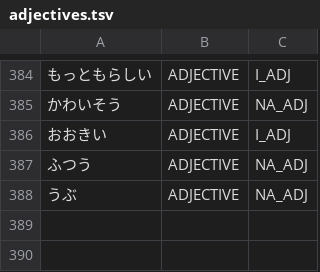
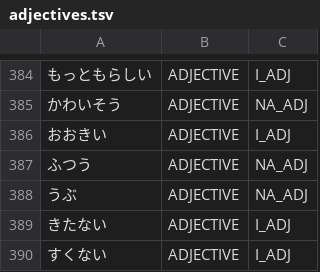
Before and after one commit to libraz/suzume, a TSV file: data/core/adjectives.tsv, drawn as a sheet; only a part is shown, gaps mark what is left out; the diff names each change by its address in the sheet, - before the commit and + after, or states it on an @@ line.

Commit message:
feat(dict): add kana i-adjectives ending in ない
- Their kana spelling also reads as a verb or adjective plus ない, which no rule can tell apart
- This follows the existing L2 entries for kana adjectives of the same shape

```diff
--- a/data/core/adjectives.tsv
+++ b/data/core/adjectives.tsv
+row 389: きたない | ADJECTIVE | I_ADJ
+row 390: すくない | ADJECTIVE | I_ADJ
```
Also changed, not shown: 1 other file.
